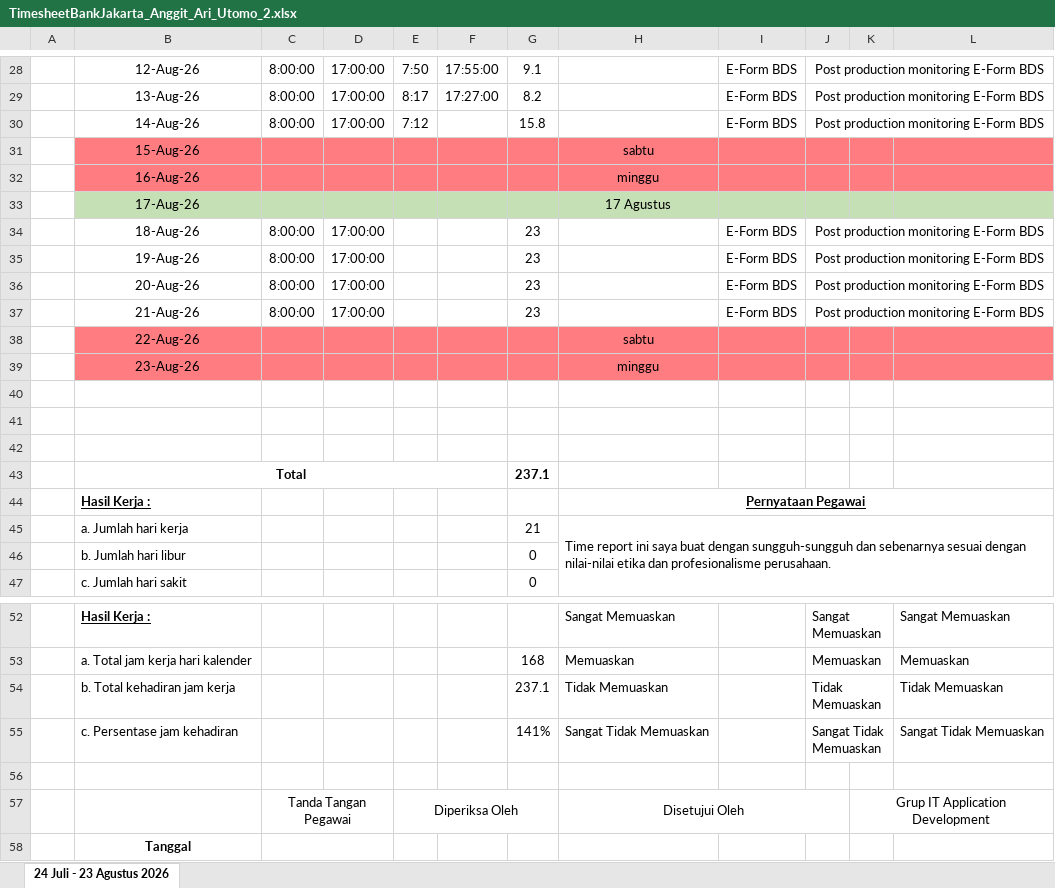
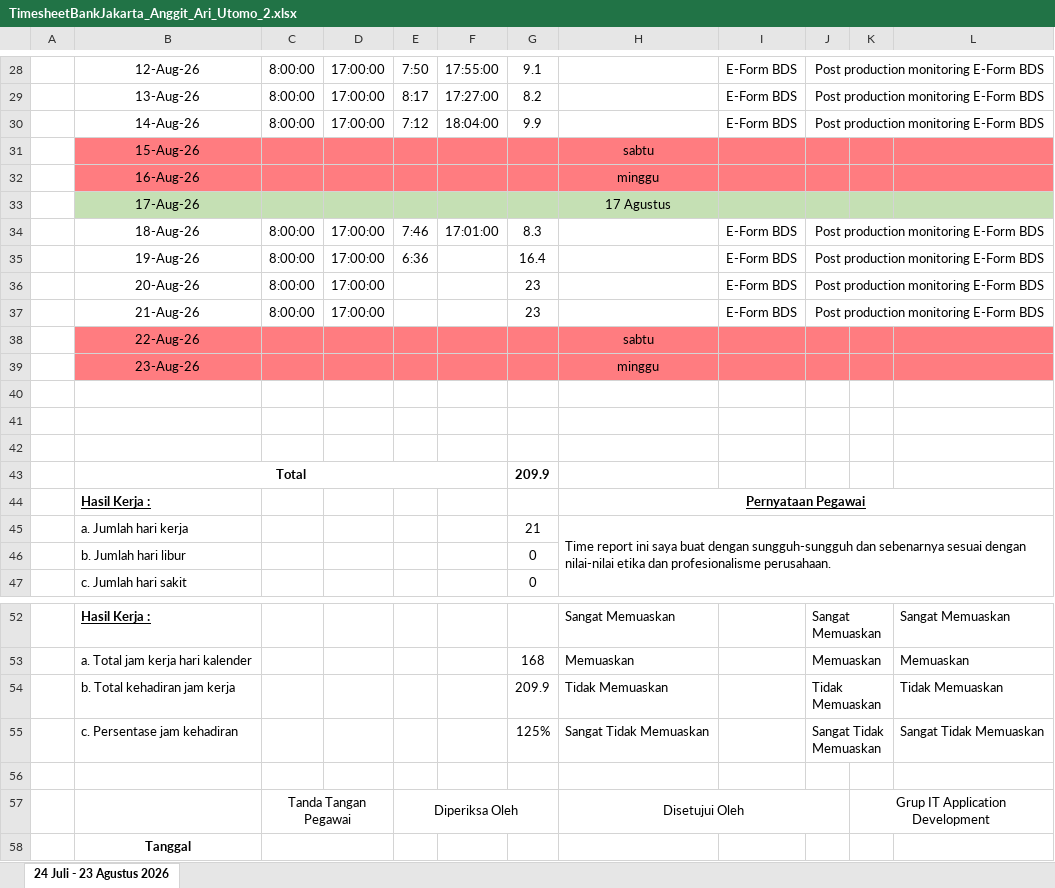
Before and after one commit to putralangkat97/absensi, an Excel workbook: TimesheetBankJakarta_Anggit_Ari_Utomo_2.xlsx, sheet 24 Juli - 23 Agustus 2026, drawn as a sheet; only a part is shown, gaps mark what is left out; values as stored, in another font and other column widths than the file's, no borders; charts and pictures not drawn; the diff names each change by its address in the sheet, - before the commit and + after, or states it on an @@ line.

Commit message:
bump absen data

```diff
--- a/TimesheetBankJakarta_Anggit_Ari_Utomo_2.xlsx (sheet 24 Juli - 23 Agustus 2026)
+++ b/TimesheetBankJakarta_Anggit_Ari_Utomo_2.xlsx (sheet 24 Juli - 23 Agustus 2026)
-F30: (empty)
+F30: 18:04:00
-G30: 15.8
+G30: 9.9
-E34: (empty)
+E34: 7:46
-F34: (empty)
+F34: 17:01:00
-G34: 23
+G34: 8.3
-E35: (empty)
+E35: 6:36
-G35: 23
+G35: 16.4
-G43: 237.1
+G43: 209.9
-G54: 237.1
+G54: 209.9
-G55: 141%
+G55: 125%
```
